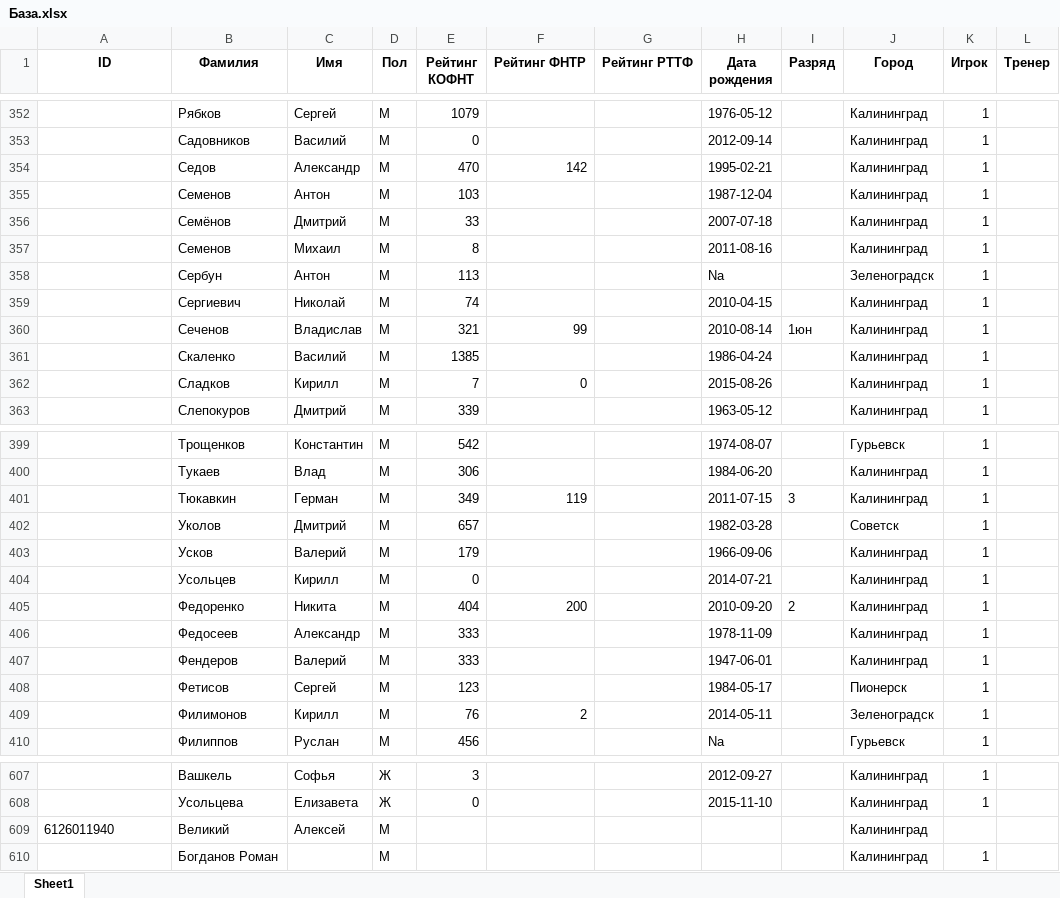
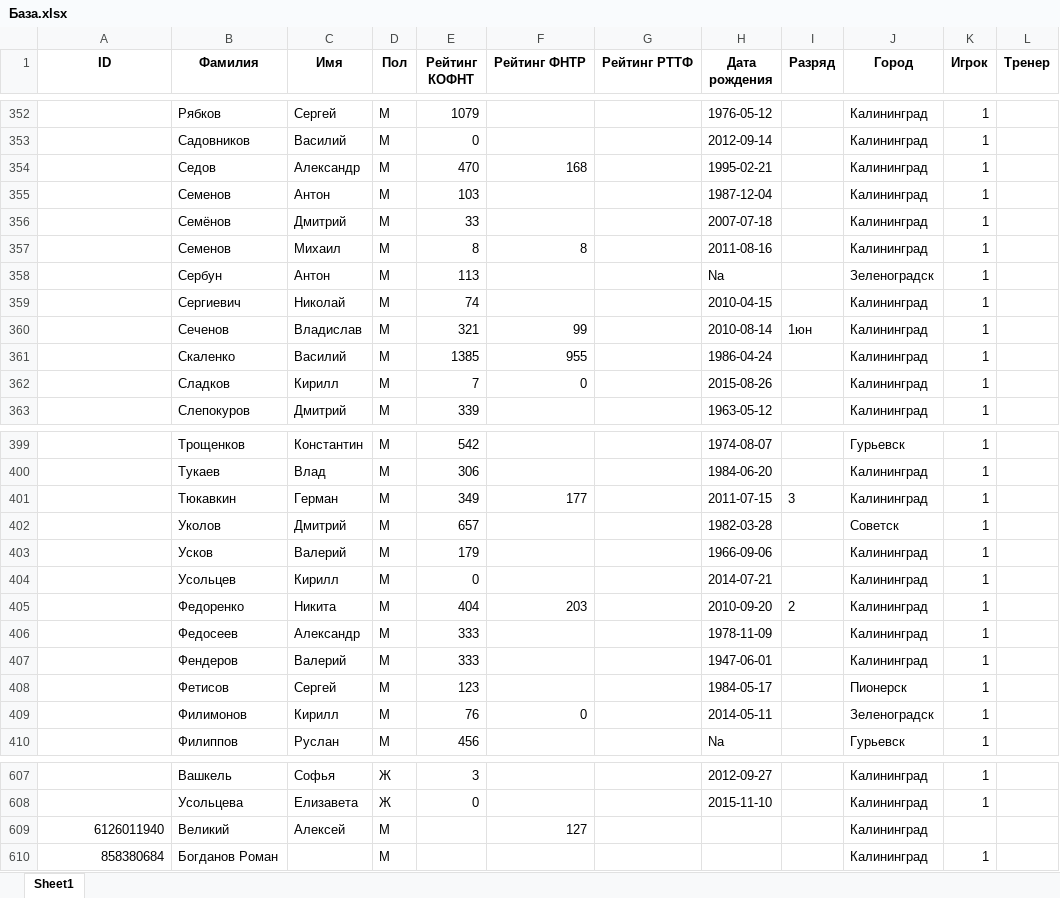
Before and after one commit to poBlaty/PingPong-Bot, an Excel workbook: data/База.xlsx, sheet Sheet1, drawn as a sheet; only a part is shown, gaps mark what is left out; values as stored, in another font and other column widths than the file's, no borders; the diff covers the shown part only; the diff names each change by its address in the sheet, - before the commit and + after, or states it on an @@ line.

```diff
--- a/data/База.xlsx (sheet Sheet1)
+++ b/data/База.xlsx (sheet Sheet1)
-F354 (Рейтинг ФНТР): 142
+F354 (Рейтинг ФНТР): 168
-F357 (Рейтинг ФНТР): (empty)
+F357 (Рейтинг ФНТР): 8
-F361 (Рейтинг ФНТР): (empty)
+F361 (Рейтинг ФНТР): 955
-F401 (Рейтинг ФНТР): 119
+F401 (Рейтинг ФНТР): 177
-F405 (Рейтинг ФНТР): 200
+F405 (Рейтинг ФНТР): 203
-F409 (Рейтинг ФНТР): 2
+F409 (Рейтинг ФНТР): 0
-A609 alignment: left
+A609 alignment: right
-F609 (Рейтинг ФНТР): (empty)
+F609 (Рейтинг ФНТР): 127
-A610 (ID): (empty)
+A610 (ID): 858380684
```
Also changed, not shown: 48 edited cells elsewhere in this sheet, 4 other files.
